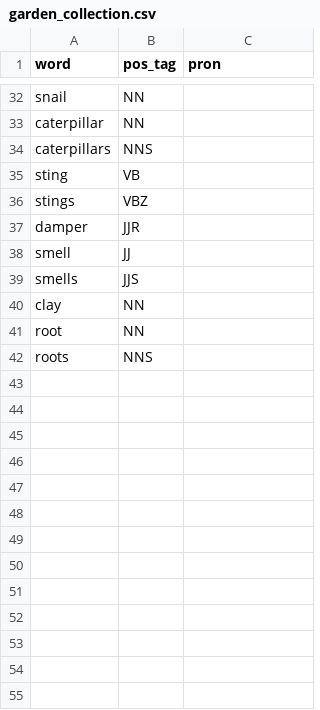
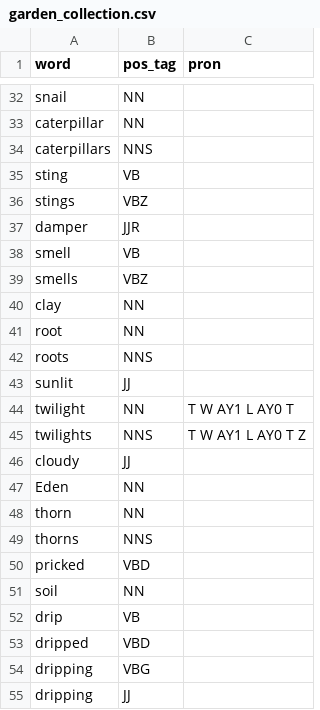
Before and after one commit to Transcriptase/sonnet, a CSV file: garden_collection.csv, drawn as a sheet; only a part is shown, gaps mark what is left out; the diff names each change by its address in the sheet, - before the commit and + after, or states it on an @@ line.

Commit message:
minor collection changes

```diff
--- a/garden_collection.csv
+++ b/garden_collection.csv
-B38 (pos_tag): JJ
+B38 (pos_tag): VB
-B39 (pos_tag): JJS
+B39 (pos_tag): VBZ
+row 43: sunlit | JJ
+row 44: twilight | NN | T W AY1 L AY0 T
+row 45: twilights | NNS | T W AY1 L AY0 T Z
+row 46: cloudy | JJ
+row 47: Eden | NN
+row 48: thorn | NN
+row 49: thorns | NNS
+row 50: pricked | VBD
+row 51: soil | NN
+row 52: drip | VB
+row 53: dripped | VBD
+row 54: dripping | VBG
+row 55: dripping | JJ
```
Also changed, not shown: music_collection.csv.
